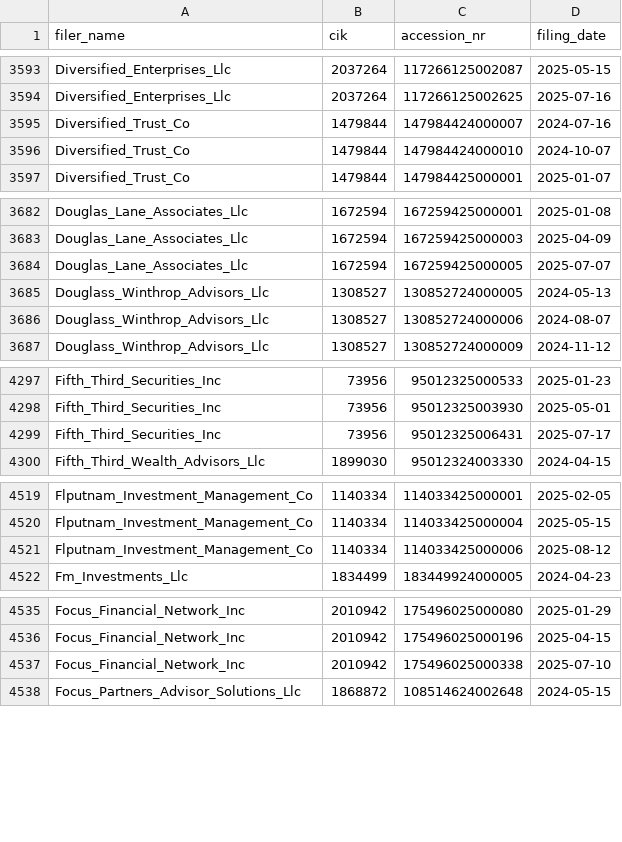
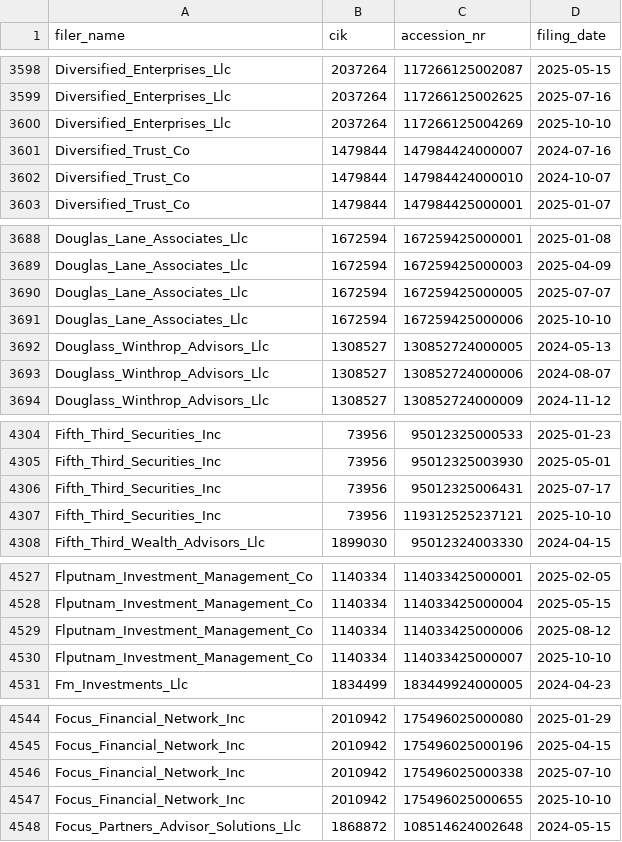
Before and after one commit to andreiCiocirlan/quarterly_holdings, a CSV file: data/sources/filer_accession_metadata.csv, drawn as a sheet; only a part is shown, gaps mark what is left out; the diff covers the shown part only.

```diff
--- a/data/sources/filer_accession_metadata.csv
+++ b/data/sources/filer_accession_metadata.csv
@@ -3594,2 +3599,3 @@ Diversified_Enterprises_Llc,2037264,117266125002087,2025-05-15
 Diversified_Enterprises_Llc,2037264,117266125002625,2025-07-16
+Diversified_Enterprises_Llc,2037264,117266125004269,2025-10-10
 Diversified_Trust_Co,1479844,147984424000007,2024-07-16
@@ -3684,2 +3690,3 @@ Douglas_Lane_Associates_Llc,1672594,167259425000003,2025-04-09
 Douglas_Lane_Associates_Llc,1672594,167259425000005,2025-07-07
+Douglas_Lane_Associates_Llc,1672594,167259425000006,2025-10-10
 Douglass_Winthrop_Advisors_Llc,1308527,130852724000005,2024-05-13
@@ -4299,2 +4306,3 @@ Fifth_Third_Securities_Inc,73956,95012325003930,2025-05-01
 Fifth_Third_Securities_Inc,73956,95012325006431,2025-07-17
+Fifth_Third_Securities_Inc,73956,119312525237121,2025-10-10
 Fifth_Third_Wealth_Advisors_Llc,1899030,95012324003330,2024-04-15
@@ -4521,2 +4529,3 @@ Flputnam_Investment_Management_Co,1140334,114033425000004,2025-05-15
 Flputnam_Investment_Management_Co,1140334,114033425000006,2025-08-12
+Flputnam_Investment_Management_Co,1140334,114033425000007,2025-10-10
 Fm_Investments_Llc,1834499,183449924000005,2024-04-23
@@ -4537,2 +4546,3 @@ Focus_Financial_Network_Inc,2010942,175496025000196,2025-04-15
 Focus_Financial_Network_Inc,2010942,175496025000338,2025-07-10
+Focus_Financial_Network_Inc,2010942,175496025000655,2025-10-10
 Focus_Partners_Advisor_Solutions_Llc,1868872,108514624002648,2024-05-15
```
Also changed, not shown: 16 added rows elsewhere in this file.
